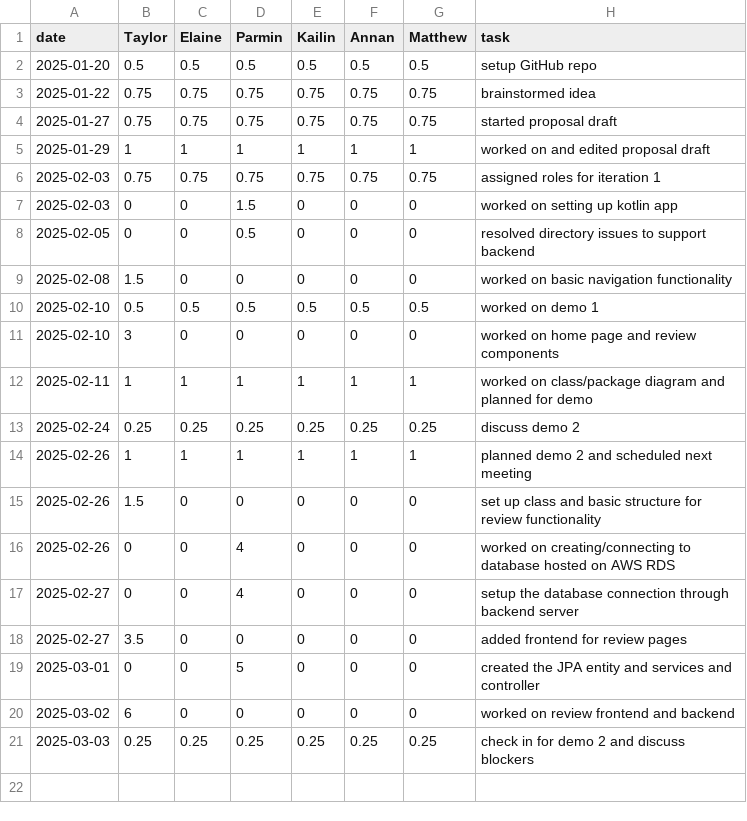
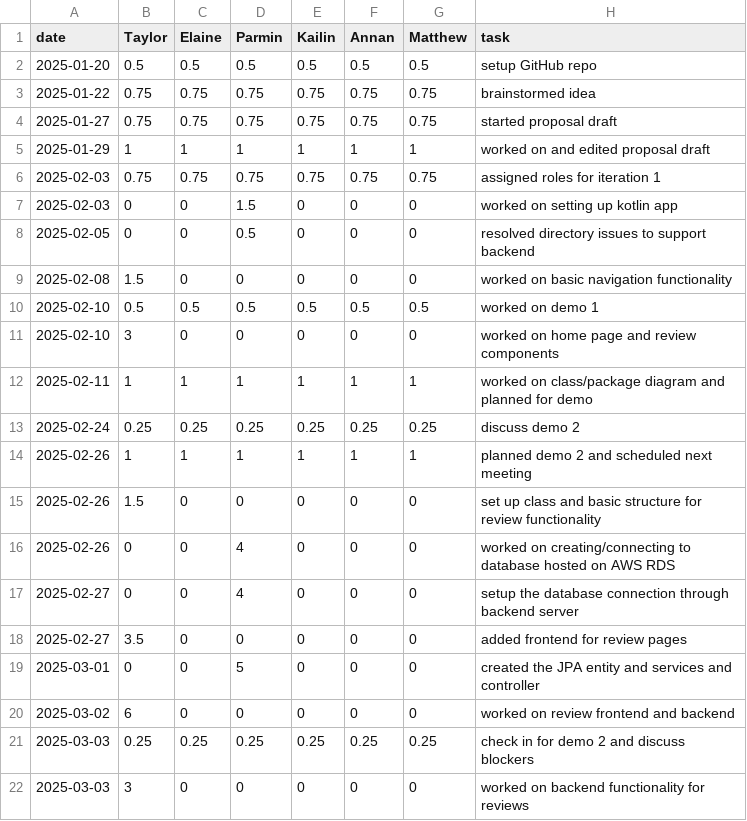
Before and after one commit to parminpatel28/team16-android-aces, a CSV file: timelog.csv, drawn as a sheet.

Commit message:
Update timelog.csv

```diff
--- a/timelog.csv
+++ b/timelog.csv
@@ -21 +21,2 @@ date,Taylor,Elaine,Parmin,Kailin,Annan,Matthew,task
 2025-03-03,0.25,0.25,0.25,0.25,0.25,0.25,check in for demo 2 and discuss blockers
+2025-03-03,3,0,0,0,0,0,worked on backend functionality for reviews
```
